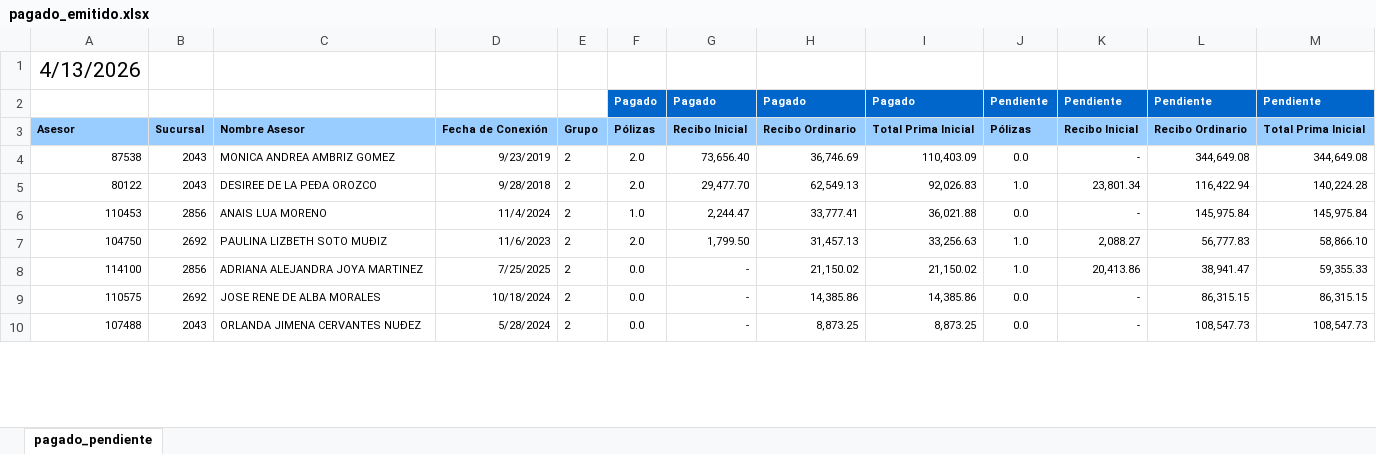
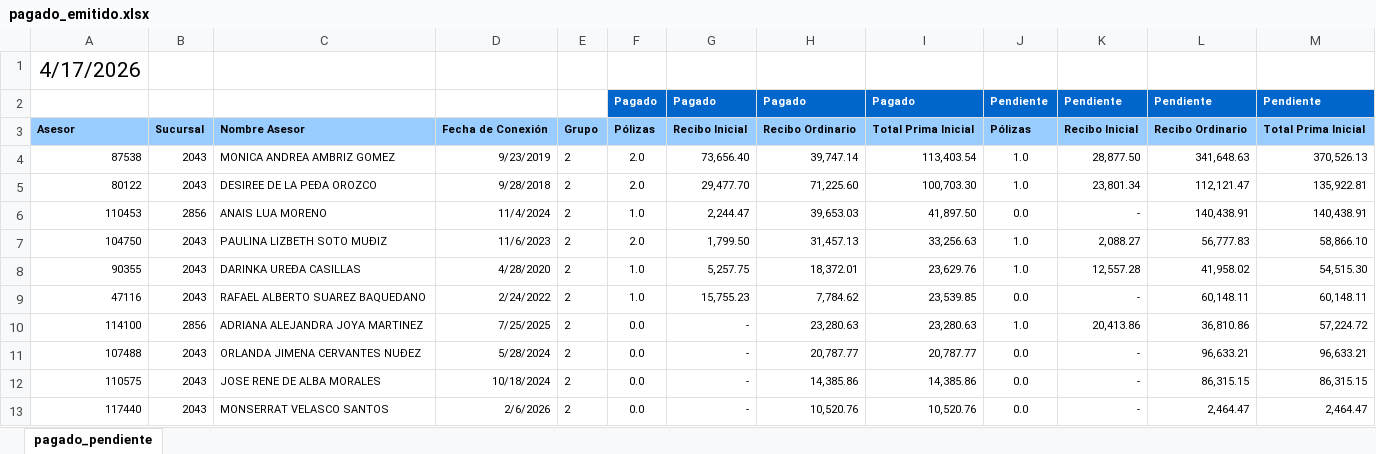
Before and after one commit to davalosdiego833/paneldecampanas, an Excel workbook: administrador/pagado_emitidido/pagado_emitido.xlsx, sheet pagado_pendiente, drawn as a sheet; only a part is shown; values as stored, in another font and other column widths than the file's, no borders; conditional formats not drawn; addresses are those after the commit; the diff covers the shown part only; the diff names each change by its address in the sheet, - before the commit and + after, or states it on an @@ line.

Commit message:
data: Actualización automática de reportes (2026-04-20 12:29)

```diff
--- a/administrador/pagado_emitidido/pagado_emitido.xlsx (sheet pagado_pendiente)
+++ b/administrador/pagado_emitidido/pagado_emitido.xlsx (sheet pagado_pendiente)
-A1: 4/13/2026
+A1: 4/17/2026
-H4: 36,746.69
+H4: 39,747.14
-I4: 110,403.09
+I4: 113,403.54
-J4: 0.0
+J4: 1.0
-K4: -
+K4: 28,877.50
-L4: 344,649.08
+L4: 341,648.63
-M4: 344,649.08
+M4: 370,526.13
-H5: 62,549.13
+H5: 71,225.60
-I5: 92,026.83
+I5: 100,703.30
-L5: 116,422.94
+L5: 112,121.47
-M5: 140,224.28
+M5: 135,922.81
-H6: 33,777.41
+H6: 39,653.03
-I6: 36,021.88
+I6: 41,897.50
-L6: 145,975.84
+L6: 140,438.91
-M6: 145,975.84
+M6: 140,438.91
-B7: 2692
+B7: 2043
+row 8: 90355 | 2043 | DARINKA UREÐA CASILLAS | 4/28/2020 | 2 | 1.0 | 5,257.75 | 18,372.01 | 23,629.76 | 1.0 | 12,557.28 | 41,958.02 | 54,515.30
+row 9: 47116 | 2043 | RAFAEL ALBERTO SUAREZ BAQUEDANO | 2/24/2022 | 2 | 1.0 | 15,755.23 | 7,784.62 | 23,539.85 | 0.0 | - | 60,148.11 | 60,148.11
-H10: 21,150.02
+H10: 23,280.63
-I10: 21,150.02
+I10: 23,280.63
-L10: 38,941.47
+L10: 36,810.86
-M10: 59,355.33
+M10: 57,224.72
+row 11: 107488 | 2043 | ORLANDA JIMENA CERVANTES NUÐEZ | 5/28/2024 | 2 | 0.0 | - | 20,787.77 | 20,787.77 | 0.0 | - | 96,633.21 | 96,633.21
-B12: 2692
+B12: 2043
-A13: 107488
+A13: 117440
-C13: ORLANDA JIMENA CERVANTES NUÐEZ
+C13: MONSERRAT VELASCO SANTOS
-D13: 5/28/2024
+D13: 2/6/2026
-H13: 8,873.25
+H13: 10,520.76
-I13: 8,873.25
+I13: 10,520.76
-L13: 108,547.73
+L13: 2,464.47
-M13: 108,547.73
+M13: 2,464.47
```
Also changed, not shown: 8 added rows, 11 removed rows and 20 edited cells elsewhere in this sheet, 3 other files.
